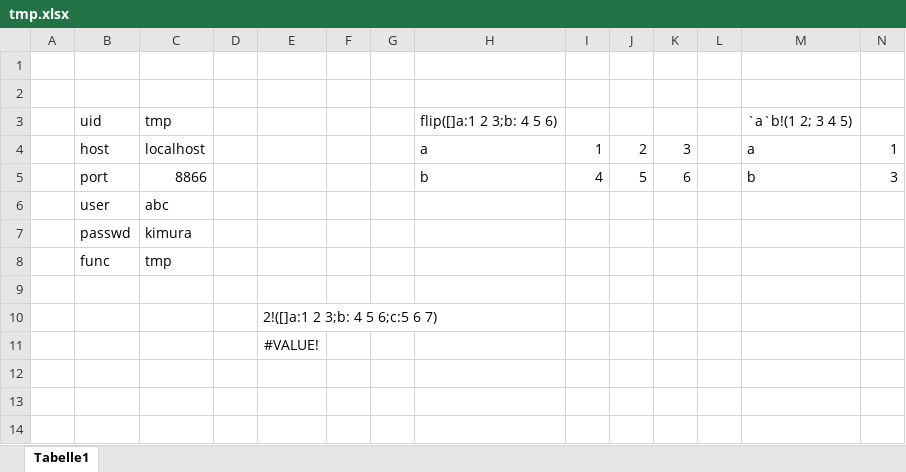
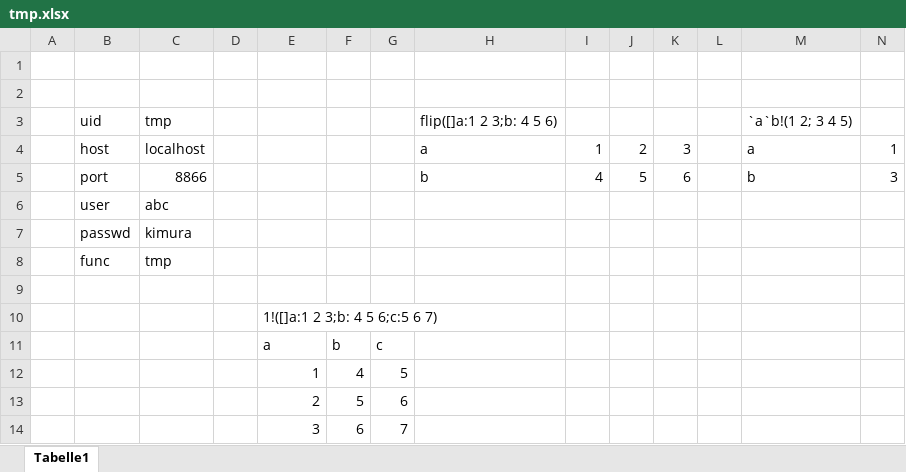
Before and after one commit to kimtang/qxl, an Excel workbook: tmp.xlsx, sheet Tabelle1, drawn as a sheet; only a part is shown; values as stored, in another font and other column widths than the file's, no borders; removed rows and columns are numbered as before the commit, all else as after; rows hold the shown columns only; the diff names each change by its address in the sheet, - before the commit and + after, or states it on an @@ line.

```diff
--- a/tmp.xlsx (sheet Tabelle1)
+++ b/tmp.xlsx (sheet Tabelle1)
-E10: 2!([]a:1 2 3;b: 4 5 6;c:5 6 7)
+E10: 1!([]a:1 2 3;b: 4 5 6;c:5 6 7)
-row 11:  |  |  |  | #VALUE!
+row 11:  |  |  |  | a | b | c
+row 12:  |  |  |  | 1 | 4 | 5
+row 13:  |  |  |  | 2 | 5 | 6
+row 14:  |  |  |  | 3 | 6 | 7
```
Also changed, not shown: 2 other files.
